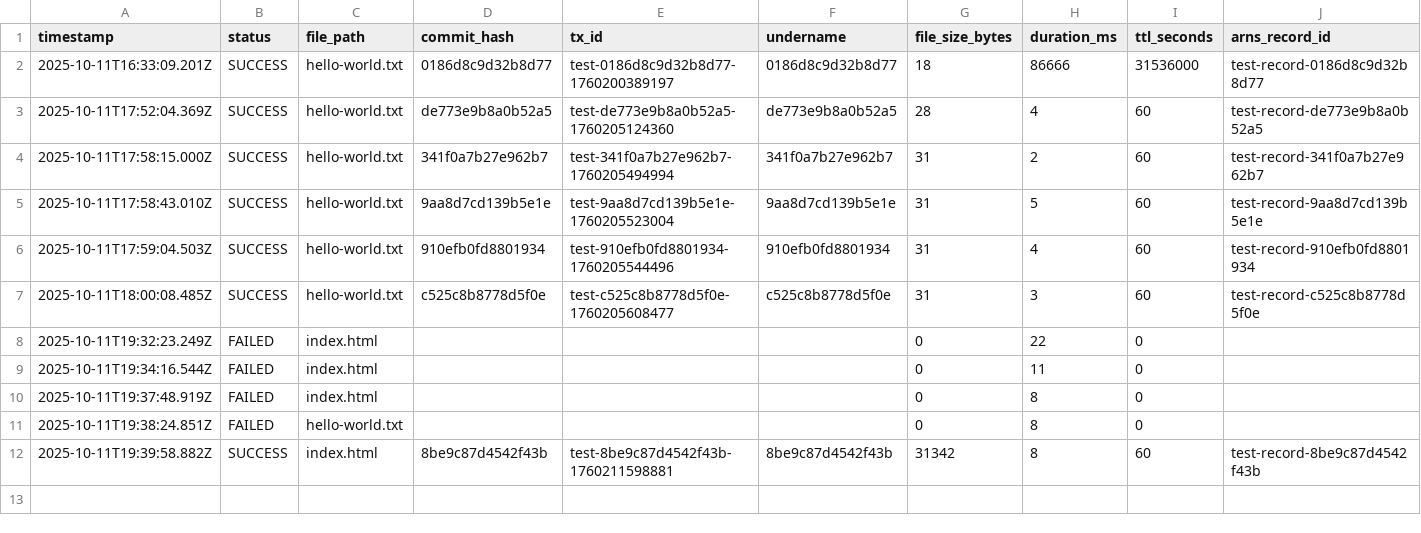
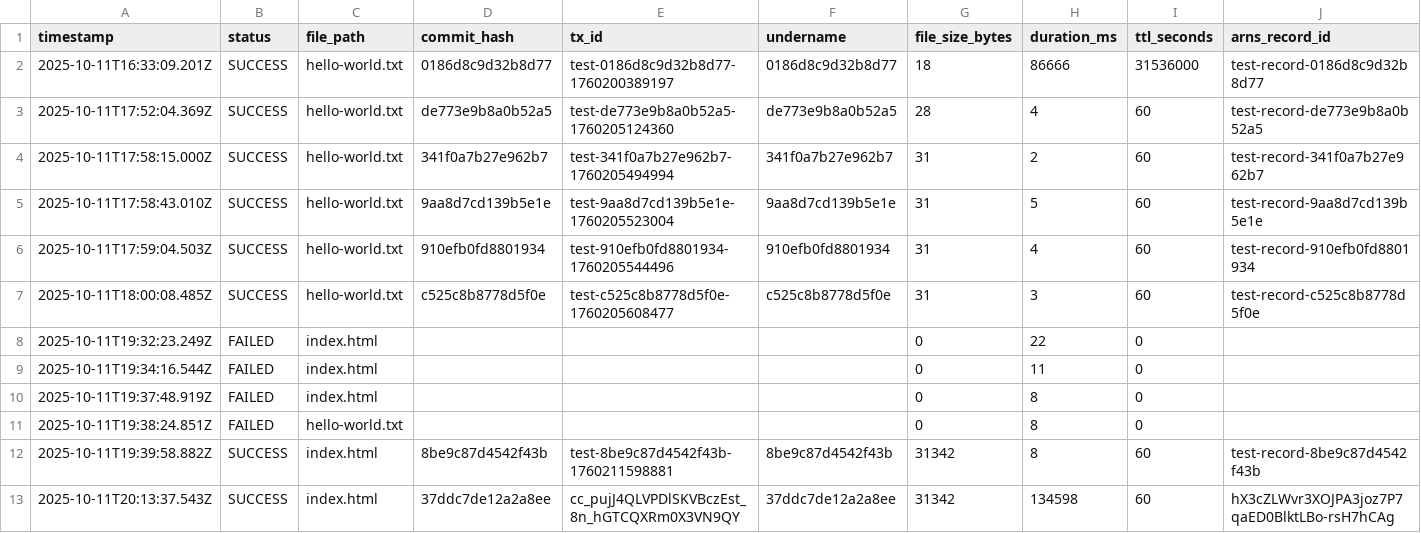
Before and after one commit to JonnieSparkles/app-factory, a CSV file: logs/deployments.csv, drawn as a sheet; only a part is shown; rows hold the shown columns only; the diff names each change by its address in the sheet, - before the commit and + after, or states it on an @@ line.

```diff
--- a/logs/deployments.csv
+++ b/logs/deployments.csv
+row 13: 2025-10-11T20:13:37.543Z | SUCCESS | index.html | 37ddc7de12a2a8ee | cc_pujJ4QLVPDlSKVBczEst_8n_hGTCQXRm0X3VN9QY | 37ddc7de12a2a8ee | 31342 | 134598 | 60 | hX3cZLWvr3XOJPA3joz7P7qaED0BlktLBo-rsH7hCAg
```
Also changed, not shown: 1 other file.
